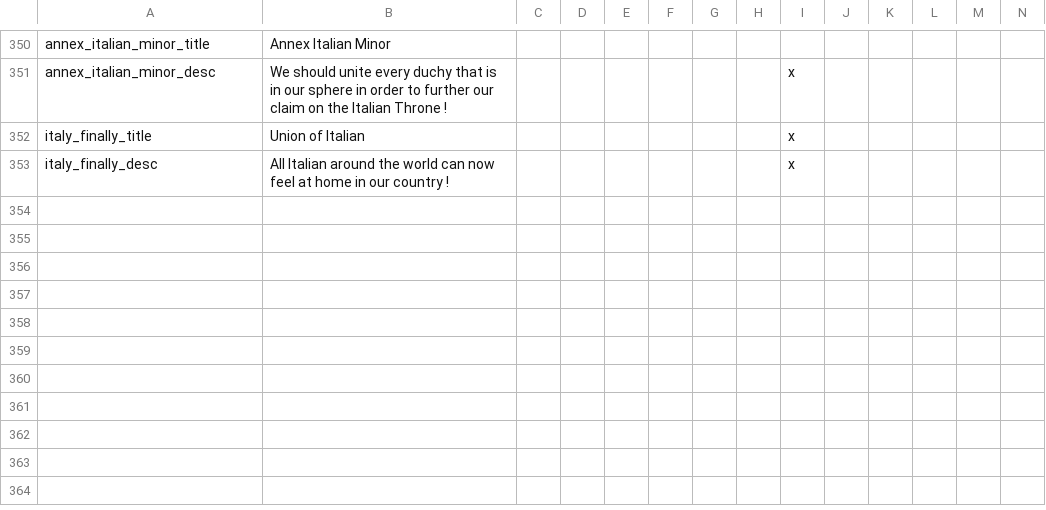
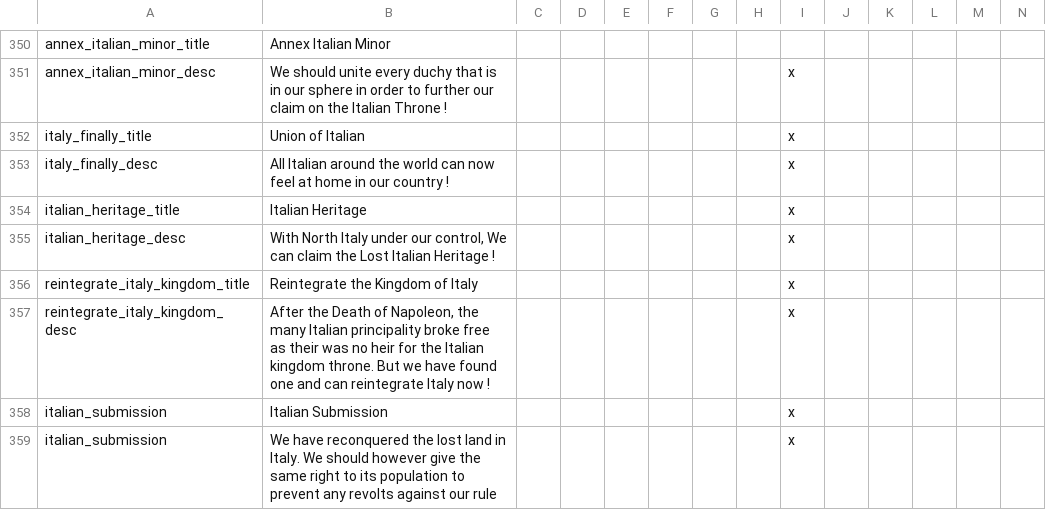
Before and after one commit to MaTi5893/Napoleon-s-Legacy-Remastered, a CSV file: Napoleon's Legacy_Remake/localisation/00_NL_remake_decisions.csv, drawn as a sheet; only a part is shown, gaps mark what is left out; rows hold the shown columns only; the diff names each change by its address in the sheet, - before the commit and + after, or states it on an @@ line.

Commit message:
Italian expansion + fix for vassal when form

```diff
--- a/Napoleon's Legacy_Remake/localisation/00_NL_remake_decisions.csv
+++ b/Napoleon's Legacy_Remake/localisation/00_NL_remake_decisions.csv
+row 354: italian_heritage_title | Italian Heritage |  |  |  |  |  |  | x
+row 355: italian_heritage_desc | With North Italy under our control, We can claim the Lost Italian Heritage ! |  |  |  |  |  |  | x
+row 356: reintegrate_italy_kingdom_title | Reintegrate the Kingdom of Italy |  |  |  |  |  |  | x
+row 357: reintegrate_italy_kingdom_desc | After the Death of Napoleon, the many Italian principality broke free as their was no heir for the Italian kingdom throne. But we have found one and can reintegrate Italy now ! |  |  |  |  |  |  | x
+row 358: italian_submission | Italian Submission |  |  |  |  |  |  | x
+row 359: italian_submission | We have reconquered the lost land in Italy. We should however give the same right to its population to prevent any revolts against our rule |  |  |  |  |  |  | x
```
Also changed, not shown: Napoleon's Legacy_Remake/localisation/00_NL_Misc.csv, 10 other files.
